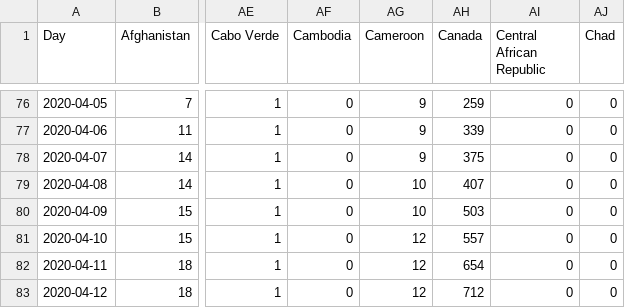
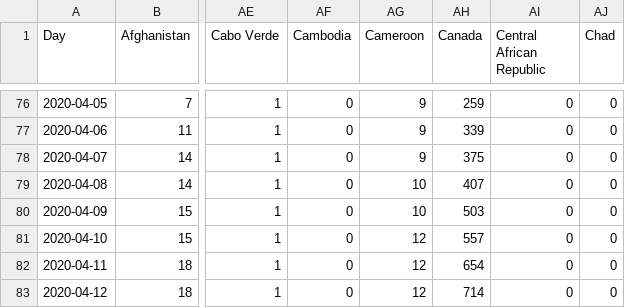
Before and after one commit to cbeluzo/cbeluzo.github.io, a CSV file: data/covid_19_time_series_total_deaths.csv, drawn as a sheet; only a part is shown, gaps mark what is left out; the diff names each change by its address in the sheet, - before the commit and + after, or states it on an @@ line.

```diff
--- a/data/covid_19_time_series_total_deaths.csv
+++ b/data/covid_19_time_series_total_deaths.csv
-AH83 (Canada): 712
+AH83 (Canada): 714
```
Also changed, not shown: data/covid_19_total_deaths.csv, 7 other files.
